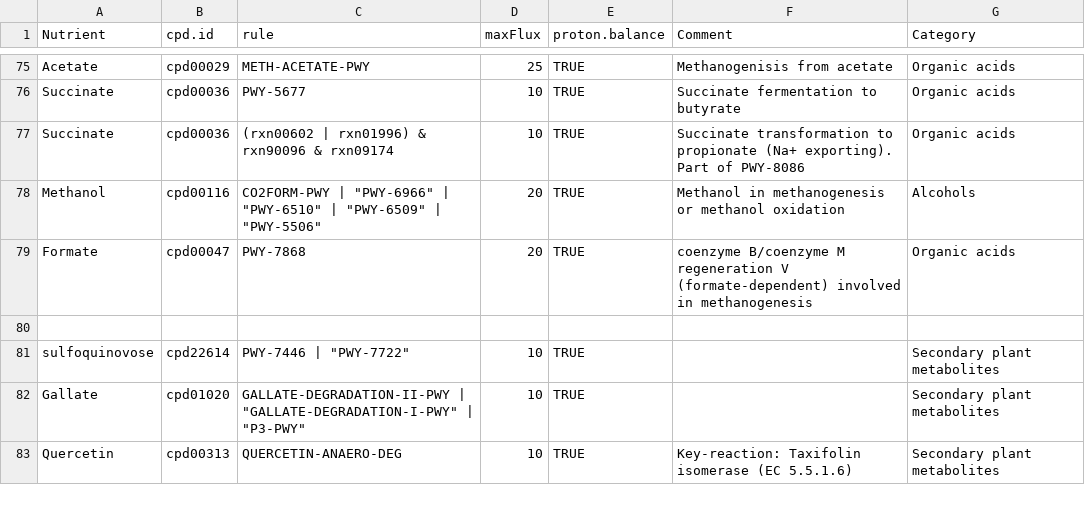
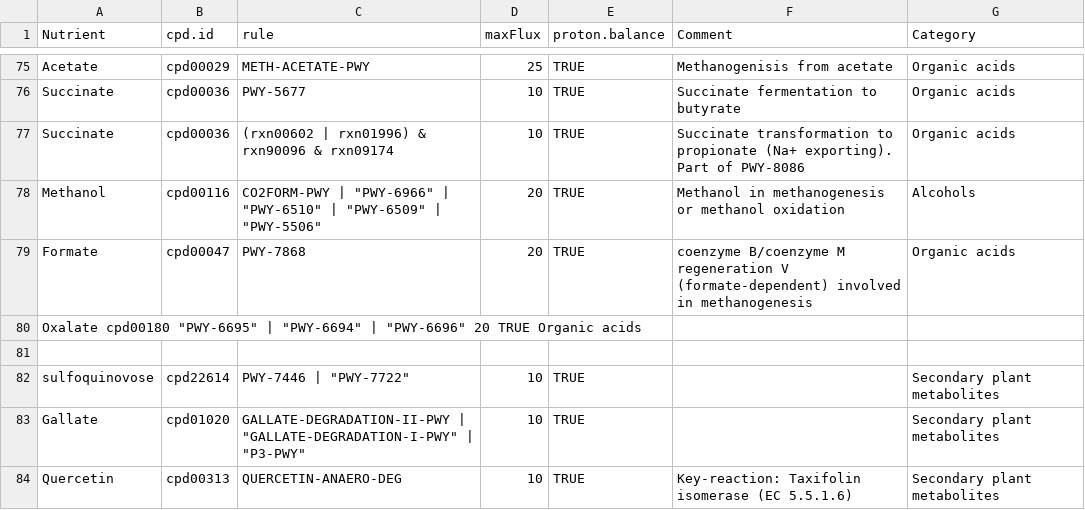
Before and after one commit to jchmiel4/gapseq, a TSV file: dat/medium_prediction_rules.tsv, drawn as a sheet; only a part is shown, gaps mark what is left out.

Commit message:
Update medium_prediction_rules.tsv

```diff
--- a/dat/medium_prediction_rules.tsv
+++ b/dat/medium_prediction_rules.tsv
@@ -79,2 +79,3 @@ Methanol	cpd00116	"CO2FORM-PWY" | "PWY-6966" | "PWY-6510" | "PWY-6509" | "PWY-55
 Formate	cpd00047	"PWY-7868"	20	TRUE	coenzyme B/coenzyme M regeneration V (formate-dependent) involved in methanogenesis	Organic acids
+Oxalate cpd00180    "PWY-6695" | "PWY-6694" | "PWY-6696"    20  TRUE        Organic acids
 						
```
